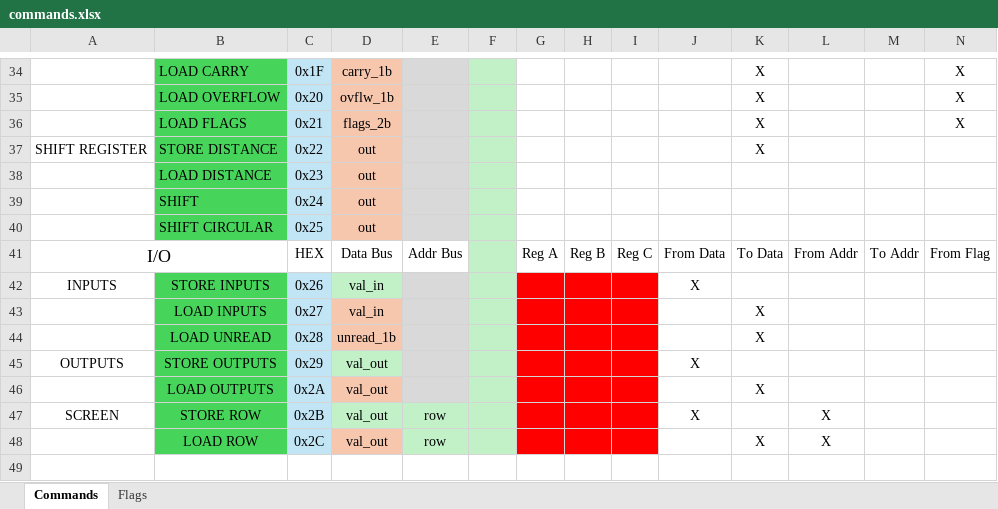
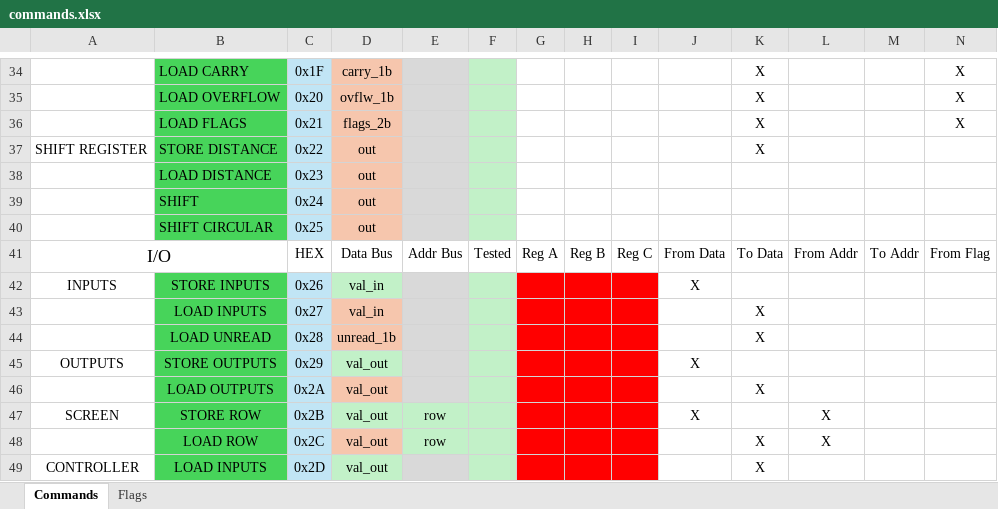
Before and after one commit to SSCsimsi/8Bit_Computer, an Excel workbook: 8Bit Computer ver2.0/excel/commands.xlsx, sheet Commands, drawn as a sheet; only a part is shown, gaps mark what is left out; values as stored, in another font and other column widths than the file's, no borders; rows hold the shown columns only; the diff names each change by its address in the sheet, - before the commit and + after, or states it on an @@ line.

Commit message:
added controller inputs
d-pad, ok and esc buttons

```diff
--- a/8Bit Computer ver2.0/excel/commands.xlsx (sheet Commands)
+++ b/8Bit Computer ver2.0/excel/commands.xlsx (sheet Commands)
-F41: (empty)
+F41: Tested
-F41 fill: #C2F1C8
+F41 fill: none
+row 49: CONTROLLER | LOAD INPUTS | 0x2D | val_out |  |  |  |  |  |  | X
```
Also changed, not shown: 2 other files.
